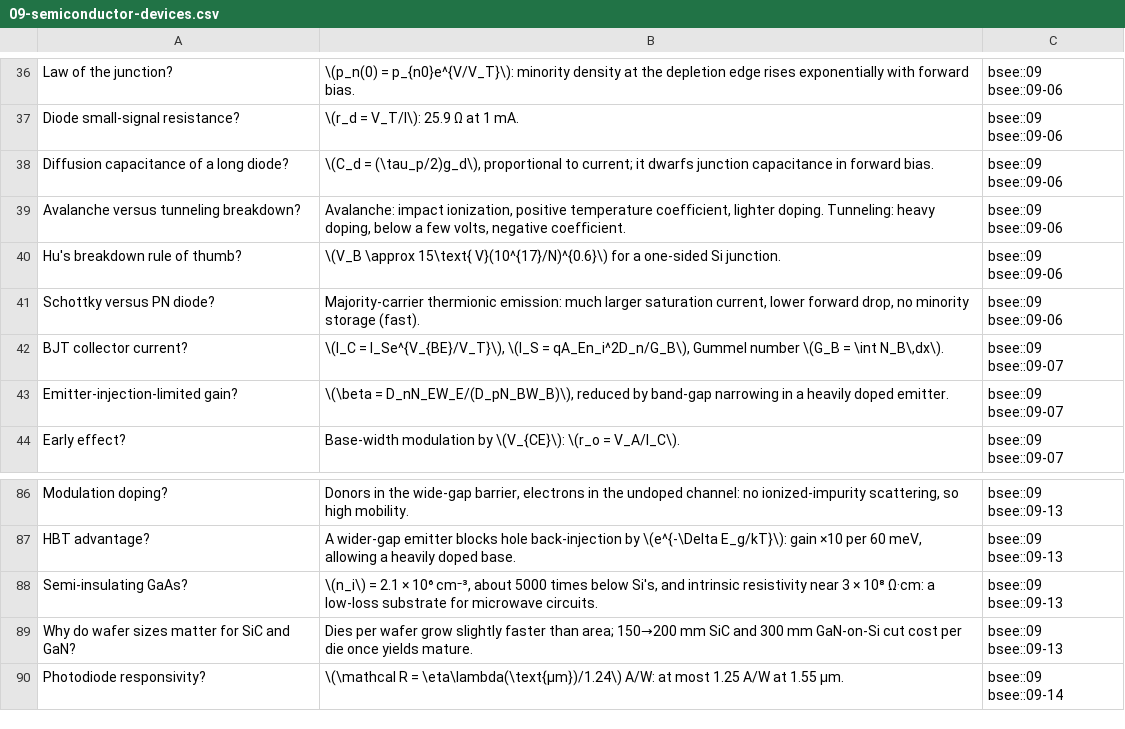
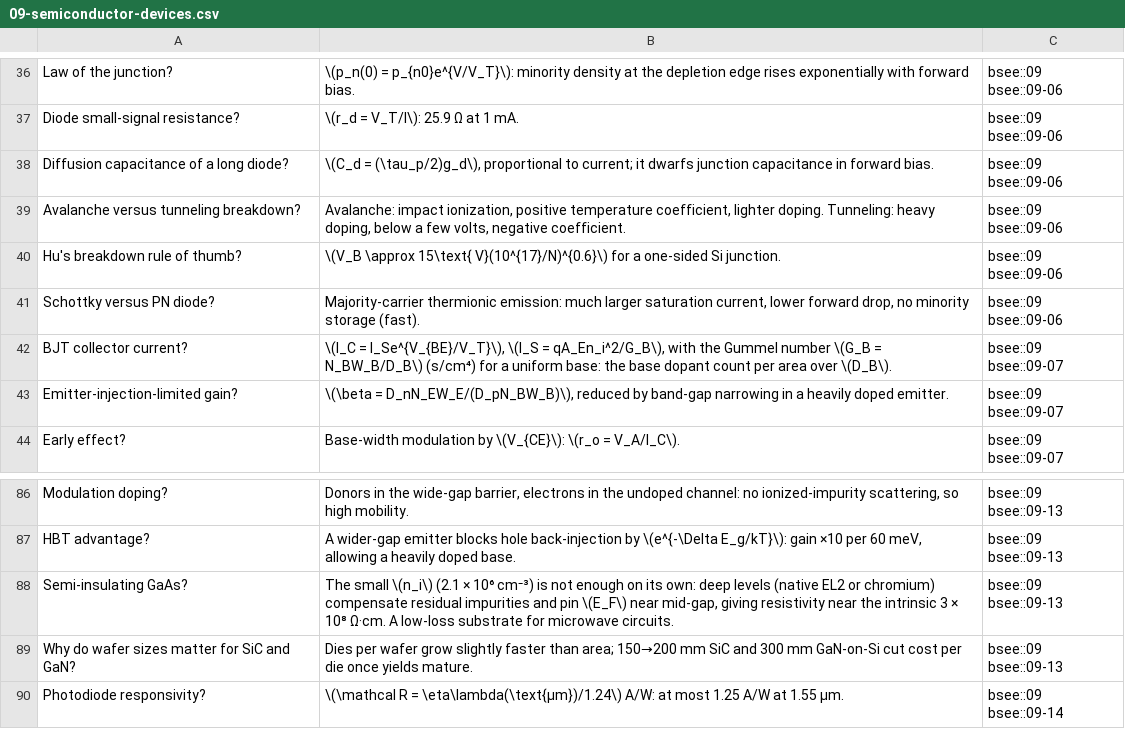
Before and after one commit to FrankHuang94/EE_database_claude, a CSV file: flashcards/09-semiconductor-devices.csv, drawn as a sheet; only a part is shown, gaps mark what is left out.

```diff
--- a/flashcards/09-semiconductor-devices.csv
+++ b/flashcards/09-semiconductor-devices.csv
@@ -41,3 +41,3 @@
 "Schottky versus PN diode?","Majority-carrier thermionic emission: much larger saturation current, lower forward drop, no minority storage (fast).",bsee::09 bsee::09-06
-"BJT collector current?","\(I_C = I_Se^{V_{BE}/V_T}\), \(I_S = qA_En_i^2D_n/G_B\), Gummel number \(G_B = \int N_B\,dx\).",bsee::09 bsee::09-07
+"BJT collector current?","\(I_C = I_Se^{V_{BE}/V_T}\), \(I_S = qA_En_i^2/G_B\), with the Gummel number \(G_B = N_BW_B/D_B\) (s/cm⁴) for a uniform base: the base dopant count per area over \(D_B\).",bsee::09 bsee::09-07
 "Emitter-injection-limited gain?","\(\beta = D_nN_EW_E/(D_pN_BW_B)\), reduced by band-gap narrowing in a heavily doped emitter.",bsee::09 bsee::09-07
@@ -87,3 +87,3 @@
 "HBT advantage?","A wider-gap emitter blocks hole back-injection by \(e^{-\Delta E_g/kT}\): gain ×10 per 60 meV, allowing a heavily doped base.",bsee::09 bsee::09-13
-"Semi-insulating GaAs?","\(n_i\) = 2.1 × 10⁶ cm⁻³, about 5000 times below Si's, and intrinsic resistivity near 3 × 10⁸ Ω·cm: a low-loss substrate for microwave circuits.",bsee::09 bsee::09-13
+"Semi-insulating GaAs?","The small \(n_i\) (2.1 × 10⁶ cm⁻³) is not enough on its own: deep levels (native EL2 or chromium) compensate residual impurities and pin \(E_F\) near mid-gap, giving resistivity near the intrinsic 3 × 10⁸ Ω·cm. A low-loss substrate for microwave circuits.",bsee::09 bsee::09-13
 "Why do wafer sizes matter for SiC and GaN?","Dies per wafer grow slightly faster than area; 150→200 mm SiC and 300 mm GaN-on-Si cut cost per die once yields mature.",bsee::09 bsee::09-13
```
Also changed, not shown: 30 other files.
